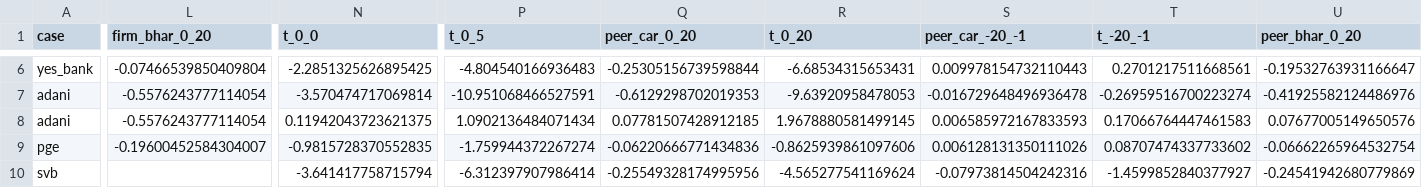
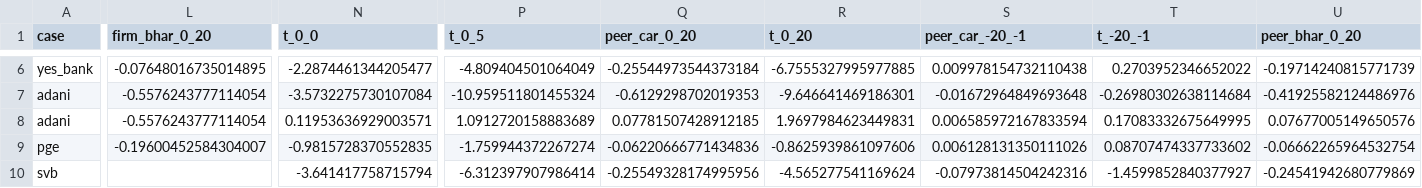
Before and after one commit to mrigay24/strategyhub-research, a CSV file: results/death_test/cases.csv, drawn as a sheet; only a part is shown, gaps mark what is left out; the diff covers the shown part only; the diff names each change by its address in the sheet, - before the commit and + after, or states it on an @@ line.

```diff
--- a/results/death_test/cases.csv
+++ b/results/death_test/cases.csv
-L6 (firm_bhar_0_20): -0.07466539850409804
+L6 (firm_bhar_0_20): -0.07648016735014895
-N6 (t_0_0): -2.2851325626895425
+N6 (t_0_0): -2.2874461344205477
-P6 (t_0_5): -4.804540166936483
+P6 (t_0_5): -4.809404501064049
-Q6 (peer_car_0_20): -0.25305156739598844
+Q6 (peer_car_0_20): -0.25544973544373184
-R6 (t_0_20): -6.68534315653431
+R6 (t_0_20): -6.7555327995977885
-S6 (peer_car_-20_-1): 0.009978154732110443
+S6 (peer_car_-20_-1): 0.009978154732110438
-T6 (t_-20_-1): 0.2701217511668561
+T6 (t_-20_-1): 0.2703952346652022
-U6 (peer_bhar_0_20): -0.19532763931166647
+U6 (peer_bhar_0_20): -0.19714240815771739
-N7 (t_0_0): -3.570474717069814
+N7 (t_0_0): -3.5732275730107084
-P7 (t_0_5): -10.951068466527591
+P7 (t_0_5): -10.959511801455324
-R7 (t_0_20): -9.63920958478053
+R7 (t_0_20): -9.646641469186301
-S7 (peer_car_-20_-1): -0.016729648496936478
+S7 (peer_car_-20_-1): -0.01672964849693648
-T7 (t_-20_-1): -0.26959516700223274
+T7 (t_-20_-1): -0.26980302638114684
-N8 (t_0_0): 0.11942043723621375
+N8 (t_0_0): 0.11953636929003571
-P8 (t_0_5): 1.0902136484071434
+P8 (t_0_5): 1.0912720158883689
-R8 (t_0_20): 1.9678880581499145
+R8 (t_0_20): 1.9697984623449831
-S8 (peer_car_-20_-1): 0.006585972167833593
+S8 (peer_car_-20_-1): 0.006585972167833594
-T8 (t_-20_-1): 0.17066764447461583
+T8 (t_-20_-1): 0.17083332675649995
```
Also changed, not shown: 30 edited cells elsewhere in this file, results/death_test/cases_peers.csv, 2 other files.
